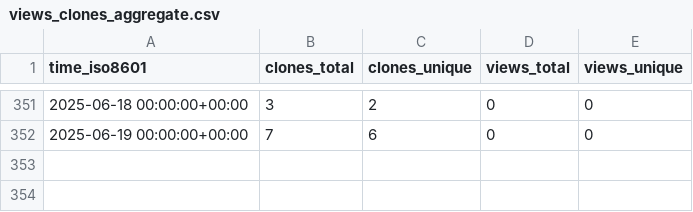
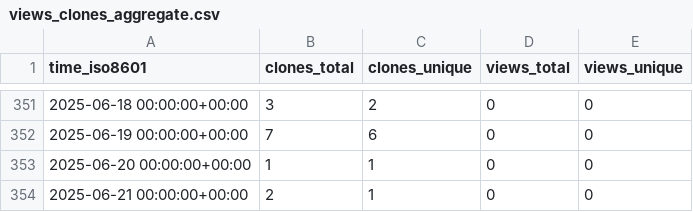
Before and after one commit to norwegian-geotechnical-institute/global-tsunami-amplification-factors, a CSV file: norwegian-geotechnical-institute/global-tsunami-amplification-factors/ghrs-data/views_clones_aggregate.csv, drawn as a sheet; only a part is shown, gaps mark what is left out.

```diff
--- a/norwegian-geotechnical-institute/global-tsunami-amplification-factors/ghrs-data/views_clones_aggregate.csv
+++ b/norwegian-geotechnical-institute/global-tsunami-amplification-factors/ghrs-data/views_clones_aggregate.csv
@@ -352 +352,3 @@ time_iso8601,clones_total,clones_unique,views_total,views_unique
 2025-06-19 00:00:00+00:00,7,6,0,0
+2025-06-20 00:00:00+00:00,1,1,0,0
+2025-06-21 00:00:00+00:00,2,1,0,0
```
Also changed, not shown: 1 other file.
